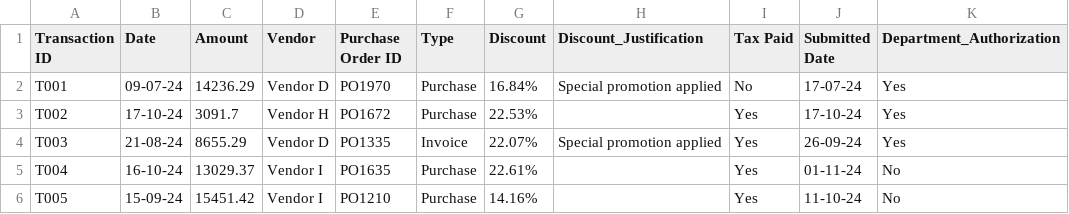
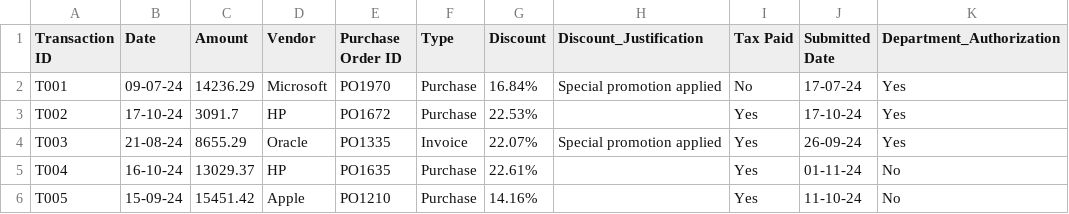
Before and after one commit to amaimldsl/ai_logicalaccess_crew, a CSV file: larc/src/larc/data/transaction_records.csv, drawn as a sheet; only a part is shown; the diff names each change by its address in the sheet, - before the commit and + after, or states it on an @@ line.

```diff
--- a/larc/src/larc/data/transaction_records.csv
+++ b/larc/src/larc/data/transaction_records.csv
-D2 (Vendor): Vendor D
+D2 (Vendor): Microsoft
-D3 (Vendor): Vendor H
+D3 (Vendor): HP
-D4 (Vendor): Vendor D
+D4 (Vendor): Oracle
-D5 (Vendor): Vendor I
+D5 (Vendor): HP
-D6 (Vendor): Vendor I
+D6 (Vendor): Apple
```
Also changed, not shown: 7 other files.
